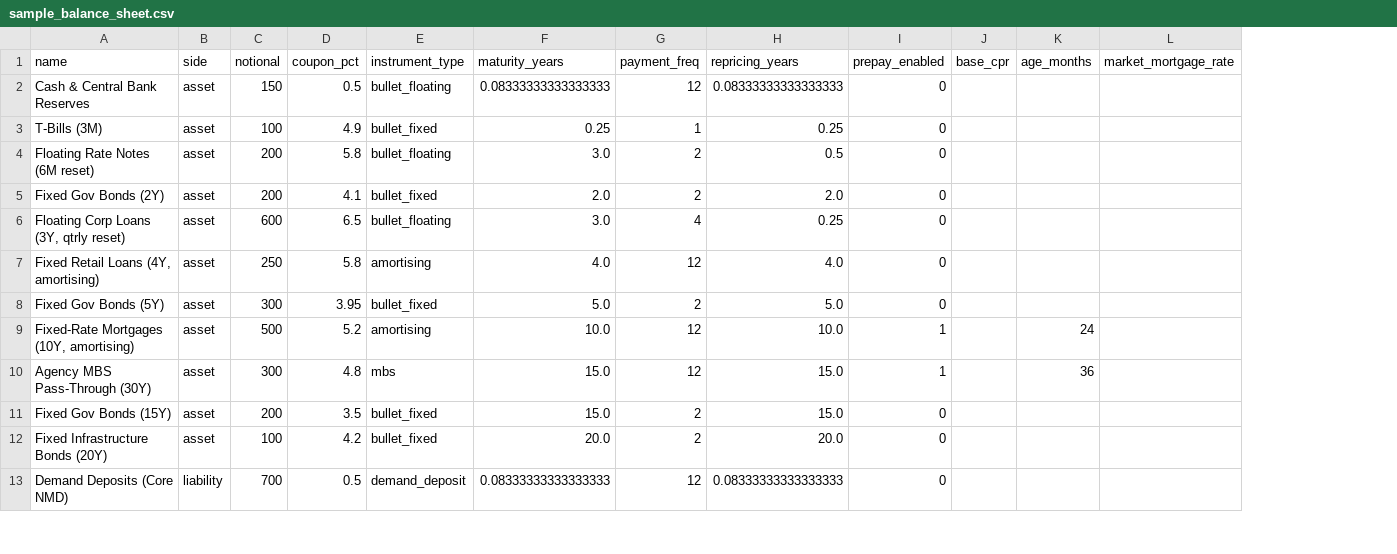
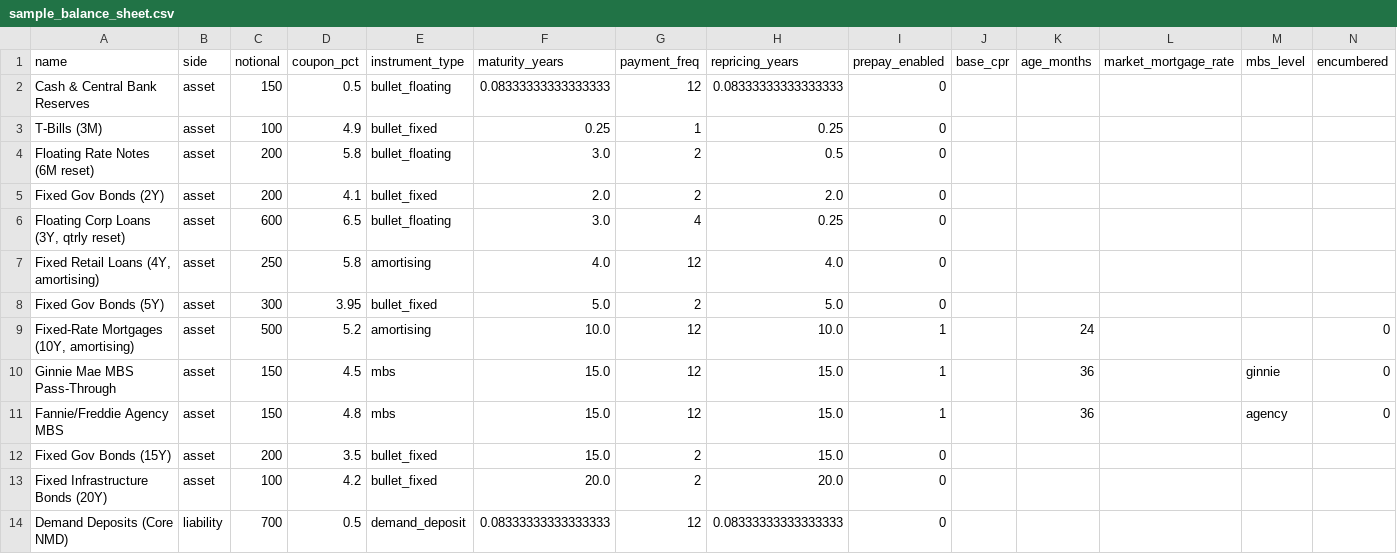
Before and after one commit to imransiddiqui1982-debug/IRRBB_model, a CSV file: data/sample_balance_sheet.csv, drawn as a sheet; only a part is shown; addresses are those after the commit; the diff names each change by its address in the sheet, - before the commit and + after, or states it on an @@ line.

Commit message:
Add dual CPR/PSA per shock and MBS HQLA/NSFR level grid.

```diff
--- a/data/sample_balance_sheet.csv
+++ b/data/sample_balance_sheet.csv
+column M (mbs_level), row 11: agency
+column N (encumbered), row 9: 0; row 11: 0
+row 10: Ginnie Mae MBS Pass-Through | asset | 150 | 4.5 | mbs | 15.0 | 12 | 15.0 | 1 |  | 36 |  | ginnie | 0
-A11 (name): Agency MBS Pass-Through (30Y)
+A11 (name): Fannie/Freddie Agency MBS
-C11 (notional): 300
+C11 (notional): 150
```
Also changed, not shown: data/balance_sheet_template.csv, 12 other files.
